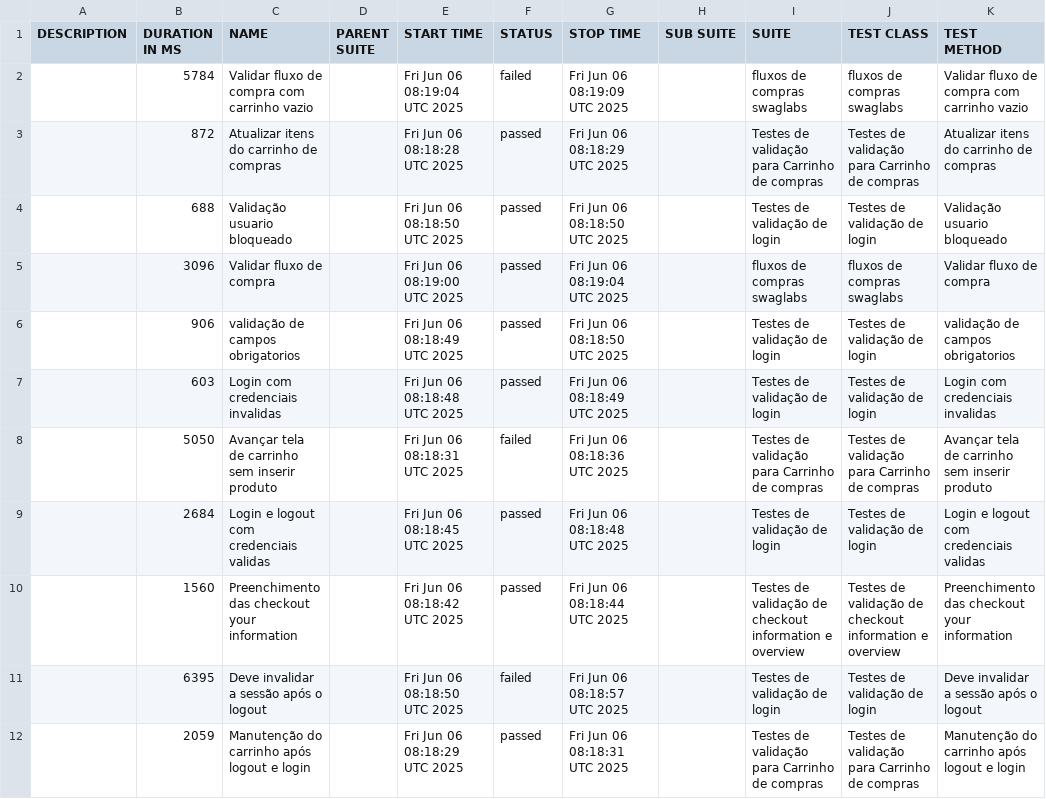
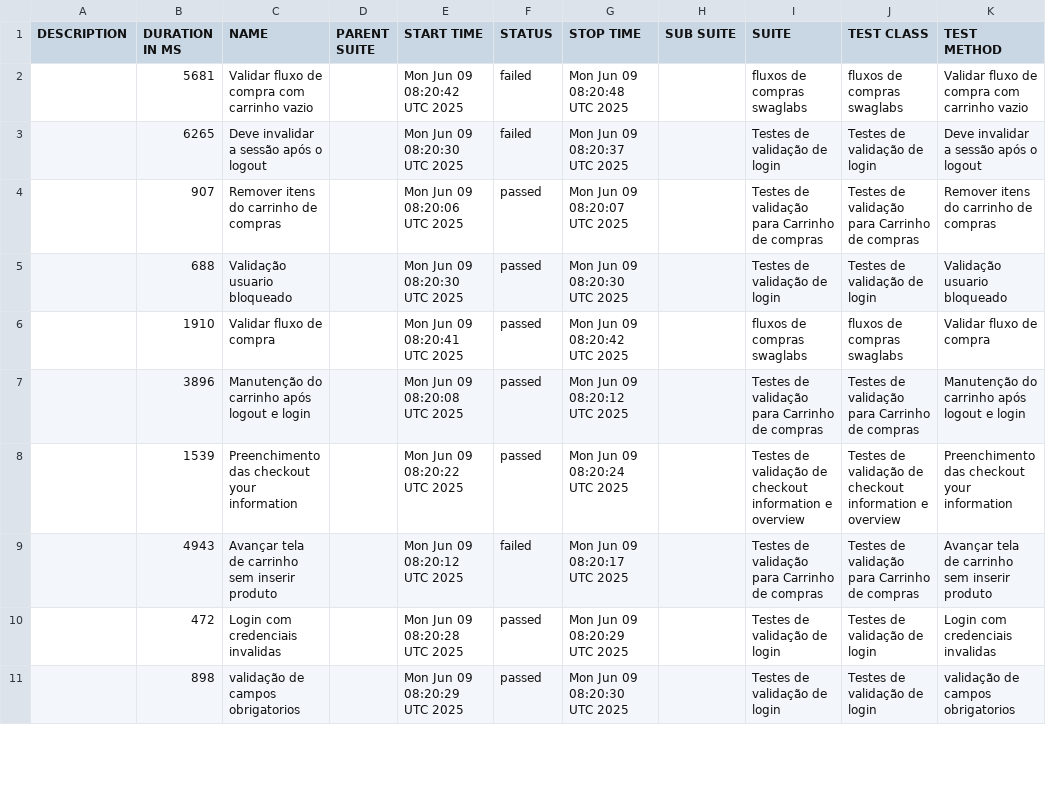
Before and after one commit to DiegoBBarbosa09/Automacao_swaglabs_cypress, a CSV file: data/suites.csv, drawn as a sheet; only a part is shown; the diff covers the shown part only.

```diff
--- a/data/suites.csv
+++ b/data/suites.csv
@@ -1,12 +1,11 @@
 "DESCRIPTION","DURATION IN MS","NAME","PARENT SUITE","START TIME","STATUS","STOP TIME","SUB SUITE","SUITE","TEST CLASS","TEST METHOD"
-"","5784","Validar fluxo de compra com carrinho vazio","","Fri Jun 06 08:19:04 UTC 2025","failed","Fri Jun 06 08:19:09 UTC 2025","","fluxos de compras swaglabs","fluxos de compras swaglabs","Validar fluxo de compra com carrinho vazio"
-"","872","Atualizar itens do carrinho de compras","","Fri Jun 06 08:18:28 UTC 2025","passed","Fri Jun 06 08:18:29 UTC 2025","","Testes de validação para Carrinho de compras","Testes de validação para Carrinho de compras","Atualizar itens do carrinho de compras"
-"","688","Validação usuario bloqueado","","Fri Jun 06 08:18:50 UTC 2025","passed","Fri Jun 06 08:18:50 UTC 2025","","Testes de validação de login","Testes de validação de login","Validação usuario bloqueado"
-"","3096","Validar fluxo de compra","","Fri Jun 06 08:19:00 UTC 2025","passed","Fri Jun 06 08:19:04 UTC 2025","","fluxos de compras swaglabs","fluxos de compras swaglabs","Validar fluxo de compra"
-"","906","validação de campos obrigatorios","","Fri Jun 06 08:18:49 UTC 2025","passed","Fri Jun 06 08:18:50 UTC 2025","","Testes de validação de login","Testes de validação de login","validação de campos obrigatorios"
-"","603","Login com credenciais invalidas","","Fri Jun 06 08:18:48 UTC 2025","passed","Fri Jun 06 08:18:49 UTC 2025","","Testes de validação de login","Testes de validação de login","Login com credenciais invalidas"
-"","5050","Avançar tela de carrinho sem inserir produto","","Fri Jun 06 08:18:31 UTC 2025","failed","Fri Jun 06 08:18:36 UTC 2025","","Testes de validação para Carrinho de compras","Testes de validação para Carrinho de compras","Avançar tela de carrinho sem inserir produto"
-"","2684","Login e logout com credenciais validas","","Fri Jun 06 08:18:45 UTC 2025","passed","Fri Jun 06 08:18:48 UTC 2025","","Testes de validação de login","Testes de validação de login","Login e logout com credenciais validas"
-"","1560","Preenchimento das checkout your information","","Fri Jun 06 08:18:42 UTC 2025","passed","Fri Jun 06 08:18:44 UTC 2025","","Testes de validação de checkout information e overview","Testes de validação de checkout information e overview","Preenchimento das checkout your information"
-"","6395","Deve invalidar a sessão após o logout","","Fri Jun 06 08:18:50 UTC 2025","failed","Fri Jun 06 08:18:57 UTC 2025","","Testes de validação de login","Testes de validação de login","Deve invalidar a sessão após o logout"
-"","2059","Manutenção do carrinho após logout e login","","Fri Jun 06 08:18:29 UTC 2025","passed","Fri Jun 06 08:18:31 UTC 2025","","Testes de validação para Carrinho de compras","Testes de validação para Carrinho de compras","Manutenção do carrinho após logout e login"
+"","5681","Validar fluxo de compra com carrinho vazio","","Mon Jun 09 08:20:42 UTC 2025","failed","Mon Jun 09 08:20:48 UTC 2025","","fluxos de compras swaglabs","fluxos de compras swaglabs","Validar fluxo de compra com carrinho vazio"
+"","6265","Deve invalidar a sessão após o logout","","Mon Jun 09 08:20:30 UTC 2025","failed","Mon Jun 09 08:20:37 UTC 2025","","Testes de validação de login","Testes de validação de login","Deve invalidar a sessão após o logout"
+"","907","Remover itens do carrinho de compras","","Mon Jun 09 08:20:06 UTC 2025","passed","Mon Jun 09 08:20:07 UTC 2025","","Testes de validação para Carrinho de compras","Testes de validação para Carrinho de compras","Remover itens do carrinho de compras"
+"","688","Validação usuario bloqueado","","Mon Jun 09 08:20:30 UTC 2025","passed","Mon Jun 09 08:20:30 UTC 2025","","Testes de validação de login","Testes de validação de login","Validação usuario bloqueado"
+"","1910","Validar fluxo de compra","","Mon Jun 09 08:20:41 UTC 2025","passed","Mon Jun 09 08:20:42 UTC 2025","","fluxos de compras swaglabs","fluxos de compras swaglabs","Validar fluxo de compra"
+"","3896","Manutenção do carrinho após logout e login","","Mon Jun 09 08:20:08 UTC 2025","passed","Mon Jun 09 08:20:12 UTC 2025","","Testes de validação para Carrinho de compras","Testes de validação para Carrinho de compras","Manutenção do carrinho após logout e login"
+"","1539","Preenchimento das checkout your information","","Mon Jun 09 08:20:22 UTC 2025","passed","Mon Jun 09 08:20:24 UTC 2025","","Testes de validação de checkout information e overview","Testes de validação de checkout information e overview","Preenchimento das checkout your information"
+"","4943","Avançar tela de carrinho sem inserir produto","","Mon Jun 09 08:20:12 UTC 2025","failed","Mon Jun 09 08:20:17 UTC 2025","","Testes de validação para Carrinho de compras","Testes de validação para Carrinho de compras","Avançar tela de carrinho sem inserir produto"
+"","472","Login com credenciais invalidas","","Mon Jun 09 08:20:28 UTC 2025","passed","Mon Jun 09 08:20:29 UTC 2025","","Testes de validação de login","Testes de validação de login","Login com credenciais invalidas"
+"","898","validação de campos obrigatorios","","Mon Jun 09 08:20:29 UTC 2025","passed","Mon Jun 09 08:20:30 UTC 2025","","Testes de validação de login","Testes de validação de login","validação de campos obrigatorios"
```
Also changed, not shown: 1 added row and 11 edited cells elsewhere in this file, 43 other files.
